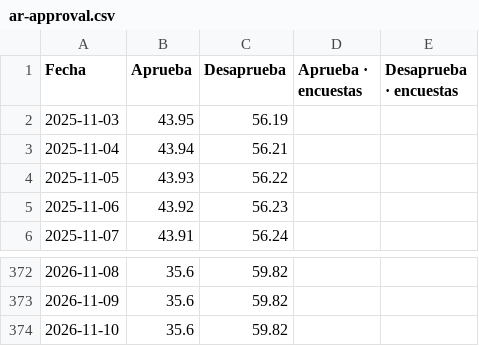
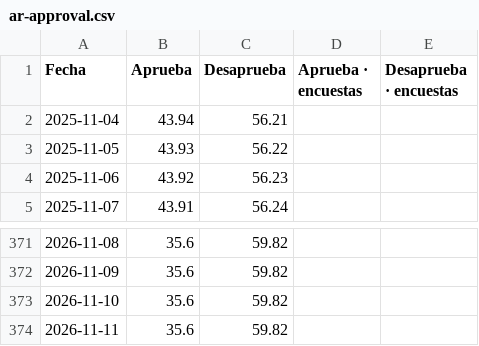
Before and after one commit to franciscolivero/ArgentinaPoliticalMonitor, a CSV file: charts_data/ar-approval.csv, drawn as a sheet; only a part is shown, gaps mark what is left out; removed rows and columns are numbered as before the commit, all else as after; the diff names each change by its address in the sheet, - before the commit and + after, or states it on an @@ line.

```diff
--- a/charts_data/ar-approval.csv
+++ b/charts_data/ar-approval.csv
-row 2: 2025-11-03 | 43.95 | 56.19
+row 374: 2026-11-11 | 35.6 | 59.82
```
Also changed, not shown: charts_data/ar-forecast.csv, charts_data/ar-polymarket.csv, 5 other files.
